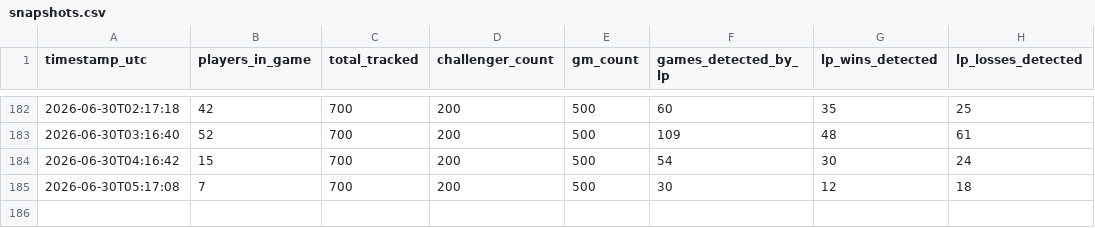
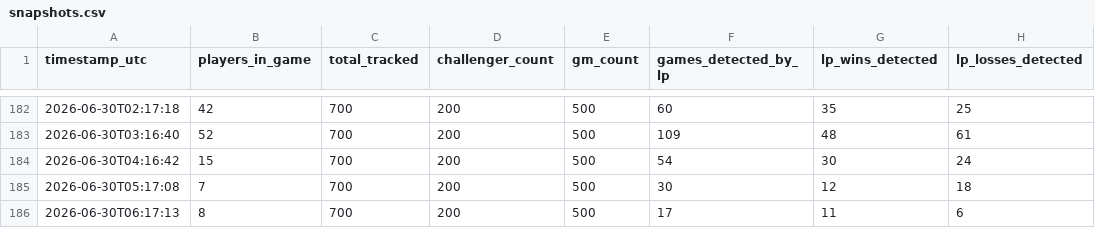
Before and after one commit to aasilvestre/lol-flex-tracker, a CSV file: data/snapshots.csv, drawn as a sheet; only a part is shown, gaps mark what is left out.

```diff
--- a/data/snapshots.csv
+++ b/data/snapshots.csv
@@ -185 +185,2 @@ timestamp_utc,players_in_game,total_tracked,challenger_count,gm_count,games_dete
 2026-06-30T05:17:08,7,700,200,500,30,12,18
+2026-06-30T06:17:13,8,700,200,500,17,11,6
```
